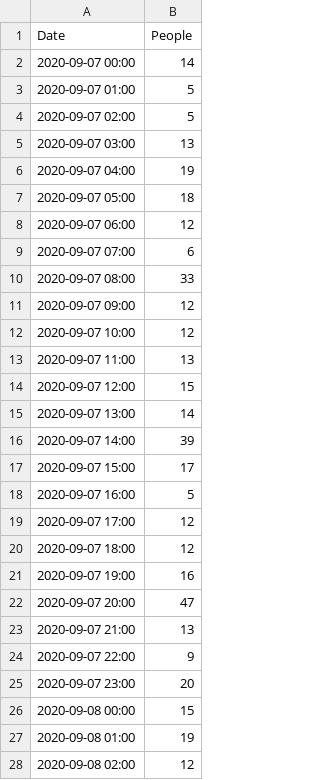
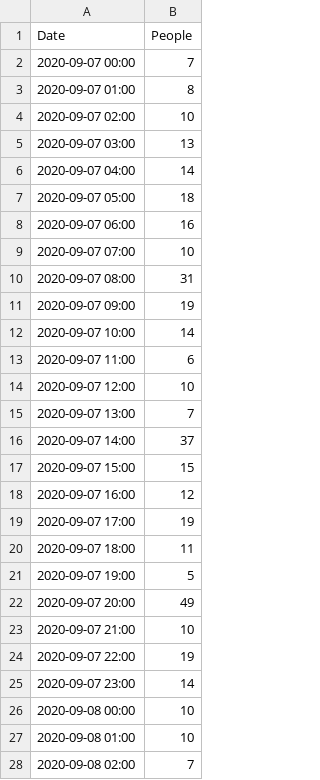
Before and after one commit to Yi98/room_occupancy, a CSV file: server/analytic/data/dummy.csv, drawn as a sheet; only a part is shown; the diff covers the shown part only.

```diff
--- a/server/analytic/data/dummy.csv
+++ b/server/analytic/data/dummy.csv
@@ -1,28 +1,28 @@
 Date,People
-2020-09-07 00:00,14
-2020-09-07 01:00,5
-2020-09-07 02:00,5
+2020-09-07 00:00,7
+2020-09-07 01:00,8
+2020-09-07 02:00,10
 2020-09-07 03:00,13
-2020-09-07 04:00,19
+2020-09-07 04:00,14
 2020-09-07 05:00,18
-2020-09-07 06:00,12
-2020-09-07 07:00,6
-2020-09-07 08:00,33
-2020-09-07 09:00,12
-2020-09-07 10:00,12
-2020-09-07 11:00,13
-2020-09-07 12:00,15
-2020-09-07 13:00,14
-2020-09-07 14:00,39
-2020-09-07 15:00,17
-2020-09-07 16:00,5
-2020-09-07 17:00,12
-2020-09-07 18:00,12
-2020-09-07 19:00,16
-2020-09-07 20:00,47
-2020-09-07 21:00,13
-2020-09-07 22:00,9
-2020-09-07 23:00,20
-2020-09-08 00:00,15
-2020-09-08 01:00,19
-2020-09-08 02:00,12
+2020-09-07 06:00,16
+2020-09-07 07:00,10
+2020-09-07 08:00,31
+2020-09-07 09:00,19
+2020-09-07 10:00,14
+2020-09-07 11:00,6
+2020-09-07 12:00,10
+2020-09-07 13:00,7
+2020-09-07 14:00,37
+2020-09-07 15:00,15
+2020-09-07 16:00,12
+2020-09-07 17:00,19
+2020-09-07 18:00,11
+2020-09-07 19:00,5
+2020-09-07 20:00,49
+2020-09-07 21:00,10
+2020-09-07 22:00,19
+2020-09-07 23:00,14
+2020-09-08 00:00,10
+2020-09-08 01:00,10
+2020-09-08 02:00,7
```
Also changed, not shown: 136 edited cells elsewhere in this file, 2 other files.
